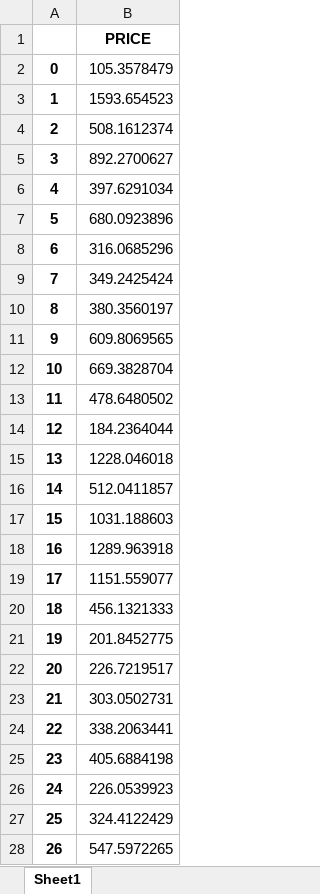
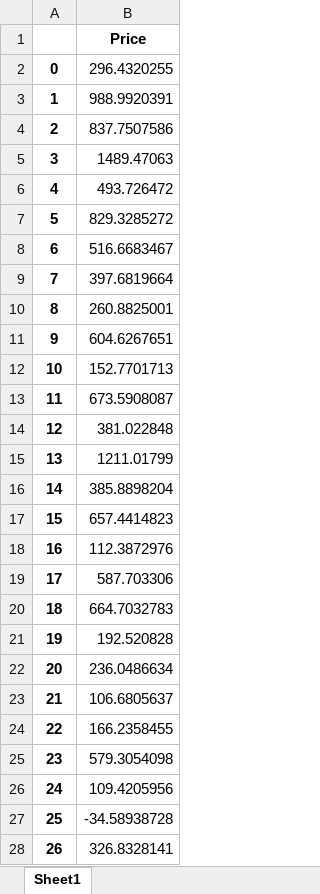
Before and after one commit to alibogusz/inzynierka, an Excel workbook: XGB_output.xlsx, sheet Sheet1, drawn as a sheet; only a part is shown; values as stored, in another font and other column widths than the file's, no borders; the diff covers the shown part only; the diff names each change by its address in the sheet, - before the commit and + after, or states it on an @@ line.

```diff
--- a/XGB_output.xlsx (sheet Sheet1)
+++ b/XGB_output.xlsx (sheet Sheet1)
-B1: PRICE
+B1: Price
-B2: 105.3578479
+B2: 296.4320255
-B3: 1593.654523
+B3: 988.9920391
-B4: 508.1612374
+B4: 837.7507586
-B5: 892.2700627
+B5: 1489.47063
-B6: 397.6291034
+B6: 493.726472
-B7: 680.0923896
+B7: 829.3285272
-B8: 316.0685296
+B8: 516.6683467
-B9: 349.2425424
+B9: 397.6819664
-B10: 380.3560197
+B10: 260.8825001
-B11: 609.8069565
+B11: 604.6267651
-B12: 669.3828704
+B12: 152.7701713
-B13: 478.6480502
+B13: 673.5908087
-B14: 184.2364044
+B14: 381.022848
-B15: 1228.046018
+B15: 1211.01799
-B16: 512.0411857
+B16: 385.8898204
-B17: 1031.188603
+B17: 657.4414823
-B18: 1289.963918
+B18: 112.3872976
-B19: 1151.559077
+B19: 587.703306
-B20: 456.1321333
+B20: 664.7032783
-B21: 201.8452775
+B21: 192.520828
-B22: 226.7219517
+B22: 236.0486634
-B23: 303.0502731
+B23: 106.6805637
-B24: 338.2063441
+B24: 166.2358455
-B25: 405.6884198
+B25: 579.3054098
-B26: 226.0539923
+B26: 109.4205956
-B27: 324.4122429
+B27: -34.58938728
-B28: 547.5972265
+B28: 326.8328141
```
Also changed, not shown: 1533 edited cells elsewhere in this sheet, HistGradBoost_output.xlsx, 3 other files.
